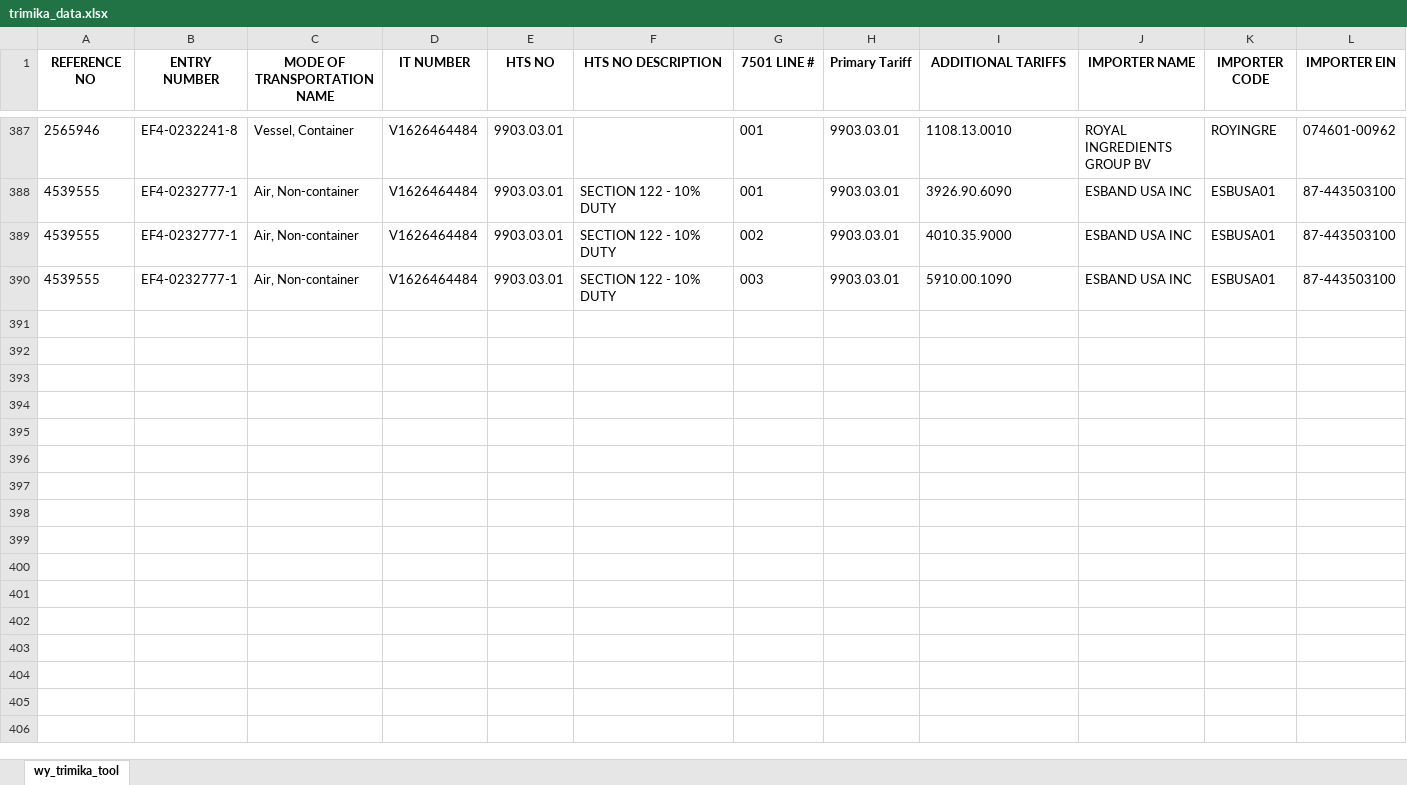
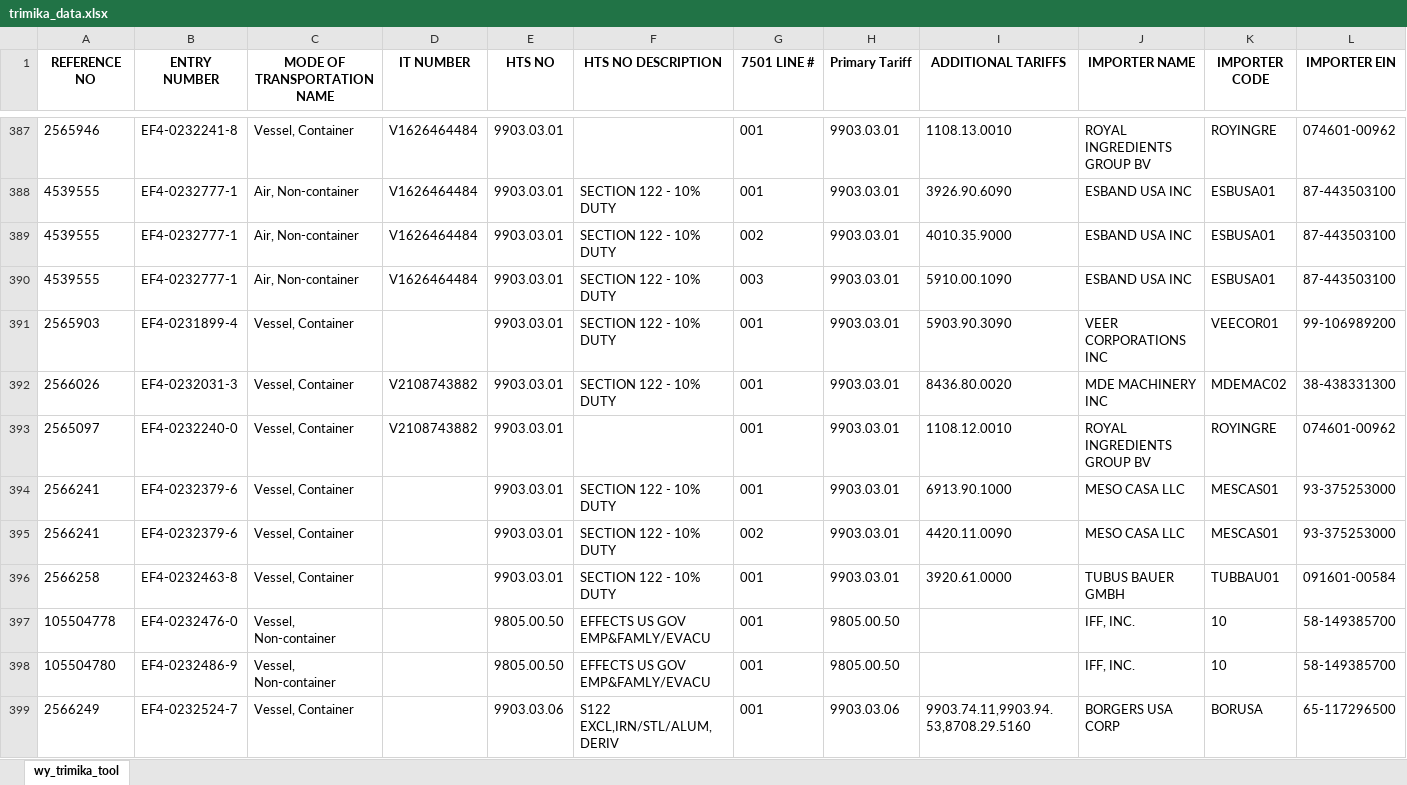
Before and after one commit to iffinc-ga/hts_search_tool, an Excel workbook: trimika_data.xlsx, sheet wy_trimika_tool, drawn as a sheet; only a part is shown, gaps mark what is left out; values as stored, in another font and other column widths than the file's, no borders; rows hold the shown columns only; the diff covers the shown part only; the diff names each change by its address in the sheet, - before the commit and + after, or states it on an @@ line.

Commit message:
Append trimika data — 22 new rows, 411 total

```diff
--- a/trimika_data.xlsx (sheet wy_trimika_tool)
+++ b/trimika_data.xlsx (sheet wy_trimika_tool)
+row 391: 2565903 | EF4-0231899-4 | Vessel, Container |  | 9903.03.01 | SECTION 122 - 10% DUTY | 001 | 9903.03.01 | 5903.90.3090 | VEER CORPORATIONS INC | VEECOR01 | 99-106989200
+row 392: 2566026 | EF4-0232031-3 | Vessel, Container | V2108743882 | 9903.03.01 | SECTION 122 - 10% DUTY | 001 | 9903.03.01 | 8436.80.0020 | MDE MACHINERY INC | MDEMAC02 | 38-438331300
+row 393: 2565097 | EF4-0232240-0 | Vessel, Container | V2108743882 | 9903.03.01 |  | 001 | 9903.03.01 | 1108.12.0010 | ROYAL INGREDIENTS GROUP BV | ROYINGRE | 074601-00962
+row 394: 2566241 | EF4-0232379-6 | Vessel, Container |  | 9903.03.01 | SECTION 122 - 10% DUTY | 001 | 9903.03.01 | 6913.90.1000 | MESO CASA LLC | MESCAS01 | 93-375253000
+row 395: 2566241 | EF4-0232379-6 | Vessel, Container |  | 9903.03.01 | SECTION 122 - 10% DUTY | 002 | 9903.03.01 | 4420.11.0090 | MESO CASA LLC | MESCAS01 | 93-375253000
+row 396: 2566258 | EF4-0232463-8 | Vessel, Container |  | 9903.03.01 | SECTION 122 - 10% DUTY | 001 | 9903.03.01 | 3920.61.0000 | TUBUS BAUER GMBH | TUBBAU01 | 091601-00584
+row 397: 105504778 | EF4-0232476-0 | Vessel, Non-container |  | 9805.00.50 | EFFECTS US GOV EMP&FAMLY/EVACU | 001 | 9805.00.50 |  | IFF, INC. | 10 | 58-149385700
+row 398: 105504780 | EF4-0232486-9 | Vessel, Non-container |  | 9805.00.50 | EFFECTS US GOV EMP&FAMLY/EVACU | 001 | 9805.00.50 |  | IFF, INC. | 10 | 58-149385700
+row 399: 2566249 | EF4-0232524-7 | Vessel, Container |  | 9903.03.06 | S122 EXCL,IRN/STL/ALUM,DERIV | 001 | 9903.03.06 | 9903.74.11,9903.94.53,8708.29.5160 | BORGERS USA CORP | BORUSA | 65-117296500
```
Also changed, not shown: 13 added rows elsewhere in this sheet.
